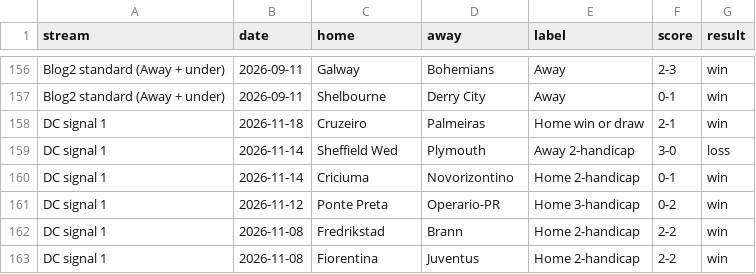
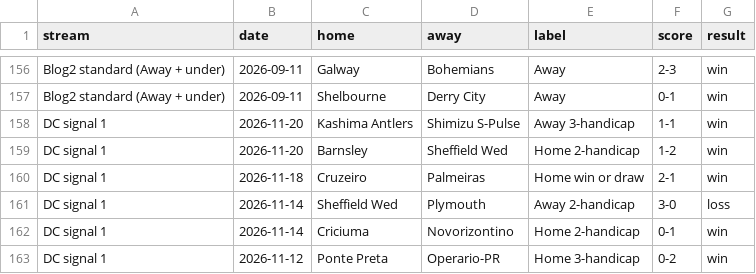
Before and after one commit to onstatsread/Kickwise, a CSV file: filter_picks.csv, drawn as a sheet; only a part is shown, gaps mark what is left out; the shorter side is filled out with more unchanged rows; the diff names each change by its address in the sheet, - before the commit and + after, or states it on an @@ line.

```diff
--- a/filter_picks.csv
+++ b/filter_picks.csv
+row 158: DC signal 1 | 2026-11-20 | Kashima Antlers | Shimizu S-Pulse | Away 3-handicap | 1-1 | win
+row 159: DC signal 1 | 2026-11-20 | Barnsley | Sheffield Wed | Home 2-handicap | 1-2 | win
```
Also changed, not shown: scores.csv, 4 other files.
